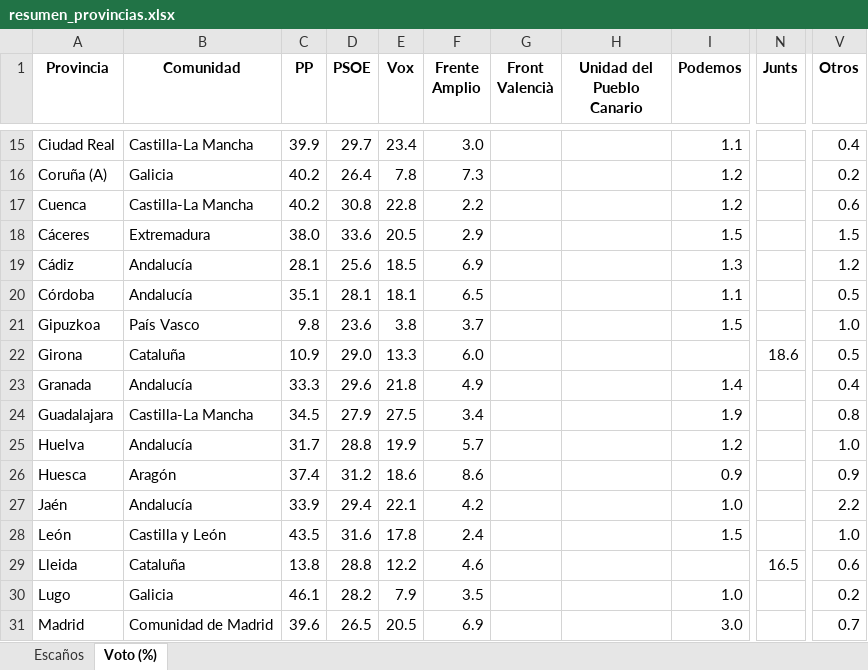
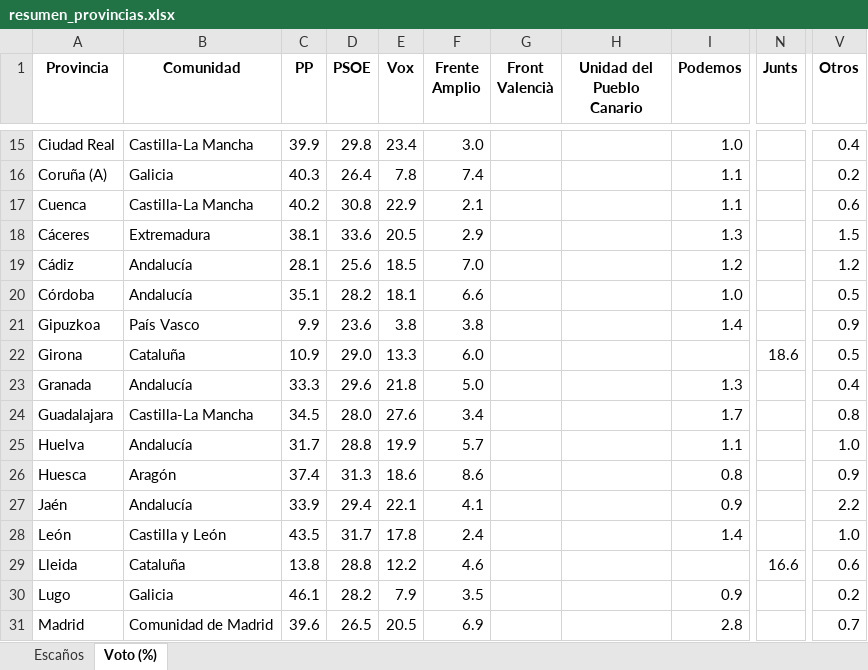
Before and after one commit to fermanpre/pondera, an Excel workbook: Web/sitio/resumen_provincias.xlsx, sheet Voto (%), drawn as a sheet; only a part is shown, gaps mark what is left out; values as stored, in another font and other column widths than the file's, no borders; the diff covers the shown part only; the diff names each change by its address in the sheet, - before the commit and + after, or states it on an @@ line.

```diff
--- a/Web/sitio/resumen_provincias.xlsx (sheet Voto (%))
+++ b/Web/sitio/resumen_provincias.xlsx (sheet Voto (%))
-D15 (PSOE): 29.7
+D15 (PSOE): 29.8
-I15 (Podemos): 1.1
+I15 (Podemos): 1.0
-C16 (PP): 40.2
+C16 (PP): 40.3
-F16 (Frente Amplio): 7.3
+F16 (Frente Amplio): 7.4
-I16:I17 (Podemos): 1.2
+I16:I17 (Podemos): 1.1
-E17 (Vox): 22.8
+E17 (Vox): 22.9
-F17 (Frente Amplio): 2.2
+F17 (Frente Amplio): 2.1
-C18 (PP): 38.0
+C18 (PP): 38.1
-I18 (Podemos): 1.5
+I18 (Podemos): 1.3
-F19 (Frente Amplio): 6.9
+F19 (Frente Amplio): 7.0
-I19 (Podemos): 1.3
+I19 (Podemos): 1.2
-D20 (PSOE): 28.1
+D20 (PSOE): 28.2
-F20 (Frente Amplio): 6.5
+F20 (Frente Amplio): 6.6
-I20 (Podemos): 1.1
+I20 (Podemos): 1.0
-C21 (PP): 9.8
+C21 (PP): 9.9
-F21 (Frente Amplio): 3.7
+F21 (Frente Amplio): 3.8
-I21 (Podemos): 1.5
+I21 (Podemos): 1.4
-V21 (Otros): 1.0
+V21 (Otros): 0.9
-F23 (Frente Amplio): 4.9
+F23 (Frente Amplio): 5.0
-I23 (Podemos): 1.4
+I23 (Podemos): 1.3
-D24 (PSOE): 27.9
+D24 (PSOE): 28.0
-E24 (Vox): 27.5
+E24 (Vox): 27.6
-I24 (Podemos): 1.9
+I24 (Podemos): 1.7
-I25 (Podemos): 1.2
+I25 (Podemos): 1.1
-D26 (PSOE): 31.2
+D26 (PSOE): 31.3
-I26 (Podemos): 0.9
+I26 (Podemos): 0.8
-F27 (Frente Amplio): 4.2
+F27 (Frente Amplio): 4.1
-I27 (Podemos): 1.0
+I27 (Podemos): 0.9
-D28 (PSOE): 31.6
+D28 (PSOE): 31.7
-I28 (Podemos): 1.5
+I28 (Podemos): 1.4
-N29 (Junts): 16.5
+N29 (Junts): 16.6
-I30 (Podemos): 1.0
+I30 (Podemos): 0.9
-I31 (Podemos): 3.0
+I31 (Podemos): 2.8
```
Also changed, not shown: 81 edited cells elsewhere in this sheet, sheet Escaños, 31 other files.
